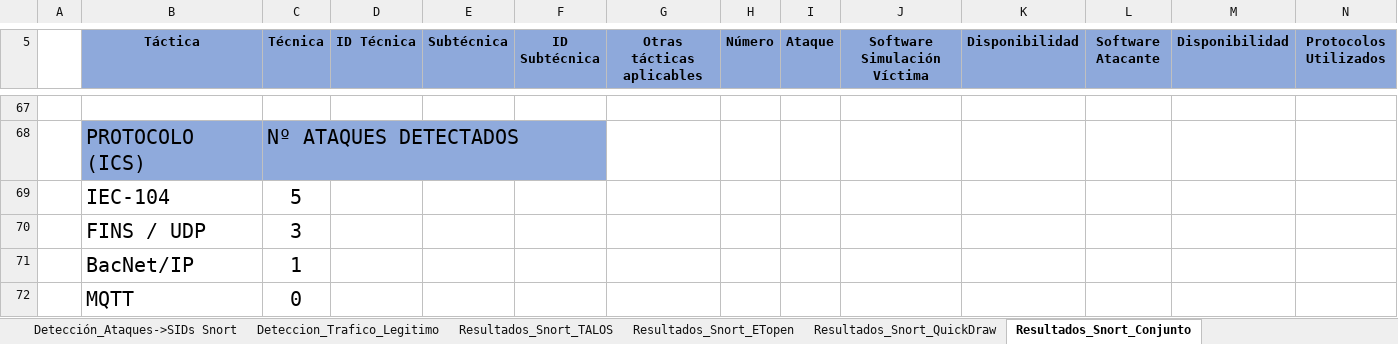
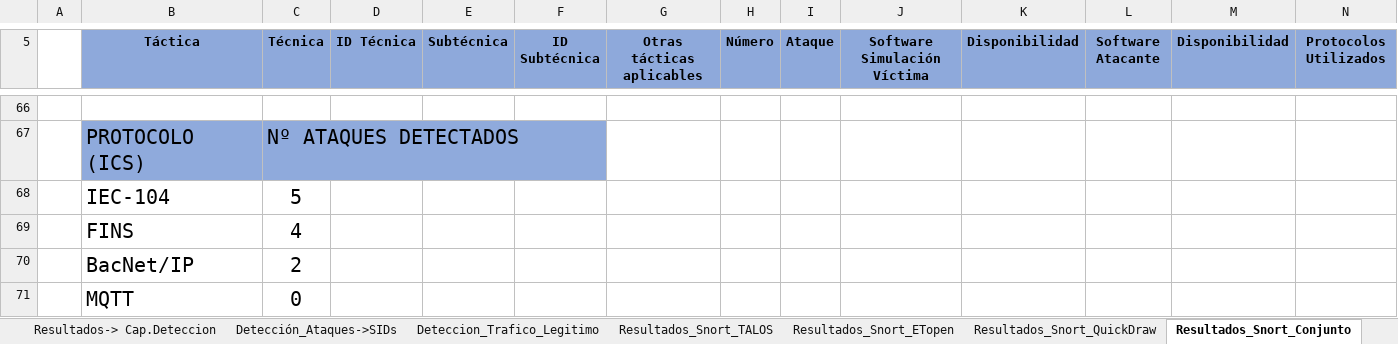
Before and after one commit to AmelendezC/TFG_ICS_ANDRES_MELENDEZ, an Excel workbook: Analisis Detecciones/Detecciones.xlsx, sheet Resultados_Snort_Conjunto, drawn as a sheet; only a part is shown, gaps mark what is left out; values as stored, in another font and other column widths than the file's, no borders; charts and pictures not drawn; removed rows and columns are numbered as before the commit, all else as after; rows hold the shown columns only; the diff covers the shown part only; the diff names each change by its address in the sheet, - before the commit and + after, or states it on an @@ line.

```diff
--- a/Analisis Detecciones/Detecciones.xlsx (sheet Resultados_Snort_Conjunto)
+++ b/Analisis Detecciones/Detecciones.xlsx (sheet Resultados_Snort_Conjunto)
-sheet tab: Detección_Ataques->SIDs Snort
+sheet tab: Detección_Ataques->SIDs
+sheet tab: Resultados-> Cap.Deteccion
-row 70:  | FINS / UDP | 3
-row 71:  | BacNet/IP | 1
+row 69:  | FINS | 4
+row 70:  | BacNet/IP | 2
```
Also changed, not shown: 1 added row, 3 removed rows, 8 edited cells and cell formats elsewhere in this sheet, sheet Detección_Ataques->SIDs, sheet Resultados_Snort_ETopen, sheet Resultados_Snort_TALOS, sheet Reglas Utilizadas, sheet Resultados_Snort_QuickDraw, sheet Deteccion_Trafico_Legitimo, 1 more sheet, other sheet tabs, charts or pictures.
